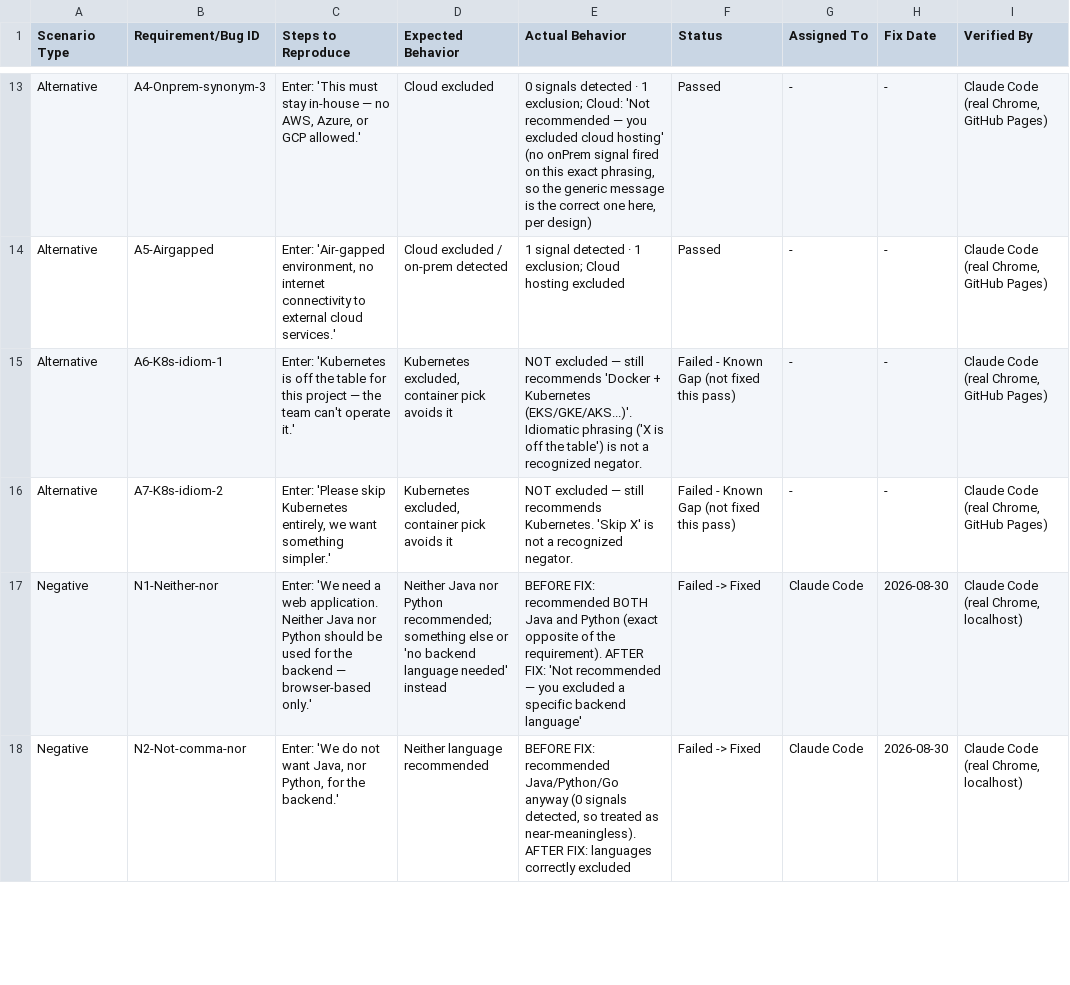
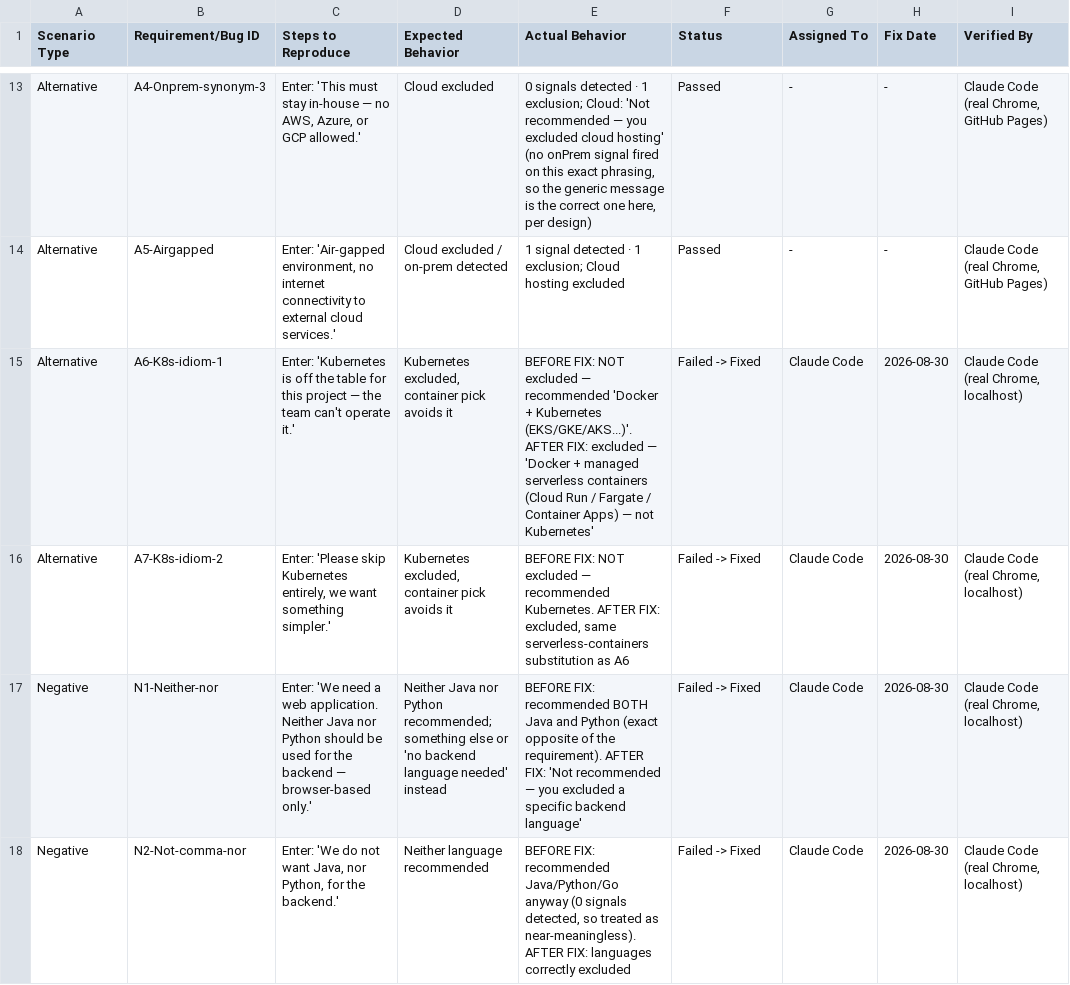
Before and after one commit to Muneeb7860/ai-stack-advisor, a CSV file: docs/market-scenario-test-log.csv, drawn as a sheet; only a part is shown, gaps mark what is left out.

Commit message:
Fix idiomatic negators: "off the table", "skip X", "ditch X", "steer clear of X" (#39)
Scoped fix per explicit user decision, in response to a pasted external
technical proposal (a Neuro-Symbolic/LLM pipeline overhaul) — the user
asked to fix only the concrete, already-known regex gap it named, not
adopt an LLM pre-processing tier. Doing so would add per-request LLM
cost/latency to recommend_stack() and break two documented invariants
(BR-5 zero marginal cost, README's fully-offline requirement).

Closes docs/market-scenario-test-log.csv rows A6/A7, logged since the
earlier market-scenario sweep as "Failed - Known Gap (not fixed this
pass)":

- "Kubernetes is off the table" — added "off the table" to the
  existing passive-negation phrase list (same grammar as "is ruled
  out", "must not be used" — subject precedes the idiom).
- "skip X" / "ditch X" / "steer clear of X" — added to the existing
  active-voice negator word list (same grammar as "avoid X" — subject
  follows the negator), in both places it's duplicated (strip_negations
  and the exclusion-capturing regex), in both engines.

Mirrored in both rule_engine.py and index.html's JS twin.

Testing:
- New backend/tests/test_idiomatic_negators.py — 13 tests: exclusion
  detection, end-to-end recommendation flow, the existing "fires with
  nothing excludable records nothing" safety net extended to the new
  idioms, and JS/Python parity.
- Mutation-tested: reverted all 3 additions, confirmed 6 tests failed
  with the right assertions, restored.
- Full suite: 627 passed (up from 614), 1 pre-existing xfail, 0
  regressions.
- Live-verified in the real browser's own JS engine (index.html served
  locally) — detectExclusions matches the Python pytest results
  exactly for all 4 idiom cases.

```diff
--- a/docs/market-scenario-test-log.csv
+++ b/docs/market-scenario-test-log.csv
@@ -14,4 +14,4 @@
 "Alternative","A5-Airgapped","Enter: 'Air-gapped environment, no internet connectivity to external cloud services.'","Cloud excluded / on-prem detected","1 signal detected · 1 exclusion; Cloud hosting excluded","Passed","-","-","Claude Code (real Chrome, GitHub Pages)"
-"Alternative","A6-K8s-idiom-1","Enter: 'Kubernetes is off the table for this project — the team can't operate it.'","Kubernetes excluded, container pick avoids it","NOT excluded — still recommends 'Docker + Kubernetes (EKS/GKE/AKS...)'. Idiomatic phrasing ('X is off the table') is not a recognized negator.","Failed - Known Gap (not fixed this pass)","-","-","Claude Code (real Chrome, GitHub Pages)"
-"Alternative","A7-K8s-idiom-2","Enter: 'Please skip Kubernetes entirely, we want something simpler.'","Kubernetes excluded, container pick avoids it","NOT excluded — still recommends Kubernetes. 'Skip X' is not a recognized negator.","Failed - Known Gap (not fixed this pass)","-","-","Claude Code (real Chrome, GitHub Pages)"
+"Alternative","A6-K8s-idiom-1","Enter: 'Kubernetes is off the table for this project — the team can't operate it.'","Kubernetes excluded, container pick avoids it","BEFORE FIX: NOT excluded — recommended 'Docker + Kubernetes (EKS/GKE/AKS...)'. AFTER FIX: excluded — 'Docker + managed serverless containers (Cloud Run / Fargate / Container Apps) — not Kubernetes'","Failed -> Fixed","Claude Code","2026-08-30","Claude Code (real Chrome, localhost)"
+"Alternative","A7-K8s-idiom-2","Enter: 'Please skip Kubernetes entirely, we want something simpler.'","Kubernetes excluded, container pick avoids it","BEFORE FIX: NOT excluded — recommended Kubernetes. AFTER FIX: excluded, same serverless-containers substitution as A6","Failed -> Fixed","Claude Code","2026-08-30","Claude Code (real Chrome, localhost)"
 "Negative","N1-Neither-nor","Enter: 'We need a web application. Neither Java nor Python should be used for the backend — browser-based only.'","Neither Java nor Python recommended; something else or 'no backend language needed' instead","BEFORE FIX: recommended BOTH Java and Python (exact opposite of the requirement). AFTER FIX: 'Not recommended — you excluded a specific backend language'","Failed -> Fixed","Claude Code","2026-08-30","Claude Code (real Chrome, localhost)"
```
Also changed, not shown: 3 other files.
